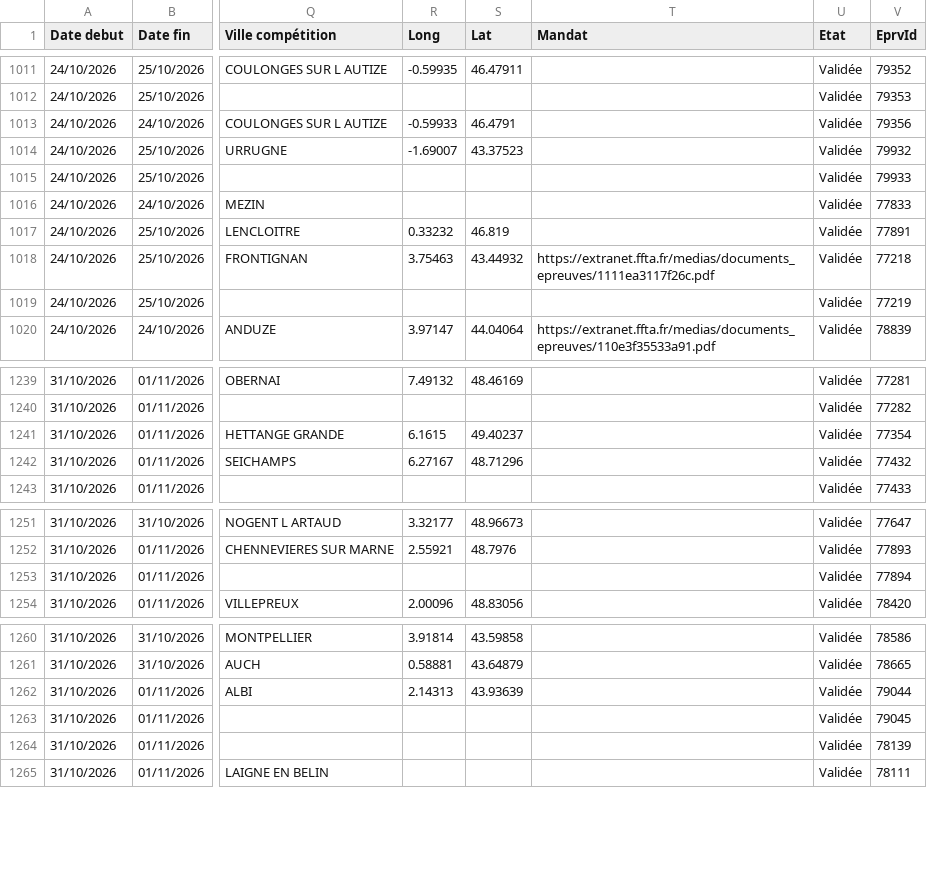
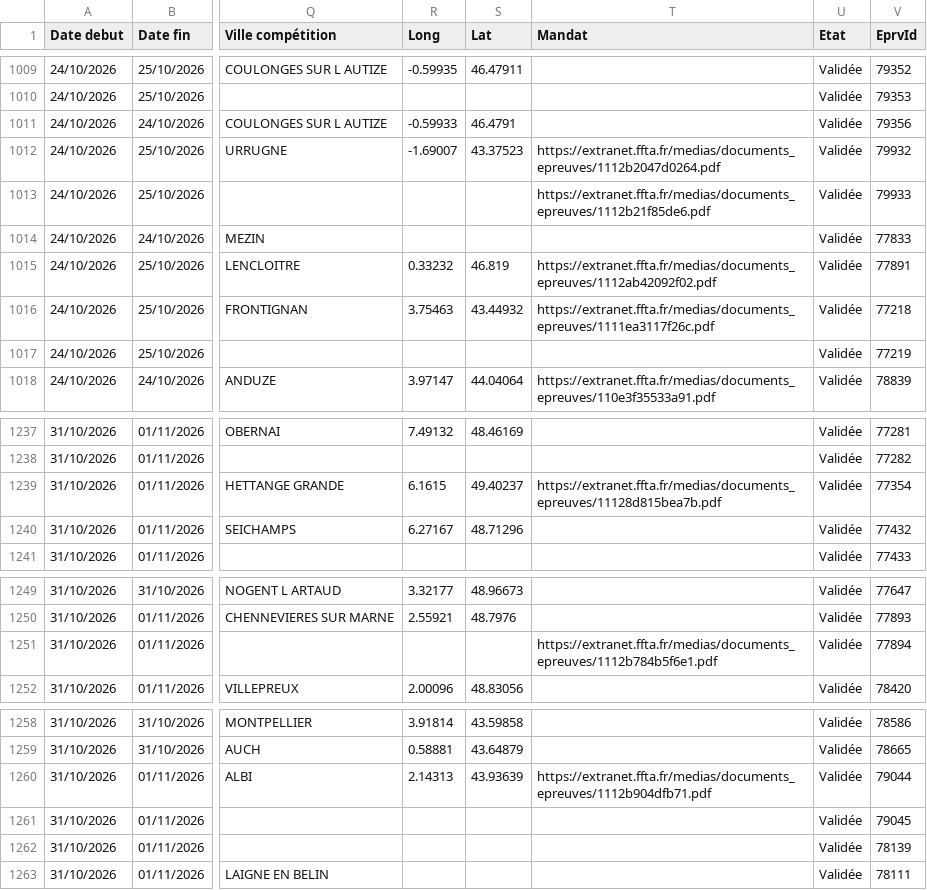
Before and after one commit to Comite-regional/Calendrier_FFTA, a CSV file: concours26.csv, drawn as a sheet; only a part is shown, gaps mark what is left out; addresses are those after the commit; the diff covers the shown part only; the diff names each change by its address in the sheet, - before the commit and + after, or states it on an @@ line.

```diff
--- a/concours26.csv
+++ b/concours26.csv
-T1012 (Mandat): (empty)
+T1012 (Mandat): https://extranet.ffta.fr/medias/documents_epreuves/1112b2047d0264.pdf
-T1013 (Mandat): (empty)
+T1013 (Mandat): https://extranet.ffta.fr/medias/documents_epreuves/1112b21f85de6.pdf
-T1015 (Mandat): (empty)
+T1015 (Mandat): https://extranet.ffta.fr/medias/documents_epreuves/1112ab42092f02.pdf
-T1239 (Mandat): (empty)
+T1239 (Mandat): https://extranet.ffta.fr/medias/documents_epreuves/11128d815bea7b.pdf
-T1251 (Mandat): (empty)
+T1251 (Mandat): https://extranet.ffta.fr/medias/documents_epreuves/1112b784b5f6e1.pdf
-T1260 (Mandat): (empty)
+T1260 (Mandat): https://extranet.ffta.fr/medias/documents_epreuves/1112b904dfb71.pdf
```
Also changed, not shown: 1 added row, 3 removed rows, 9 moved rows and 22 edited cells elsewhere in this file.
